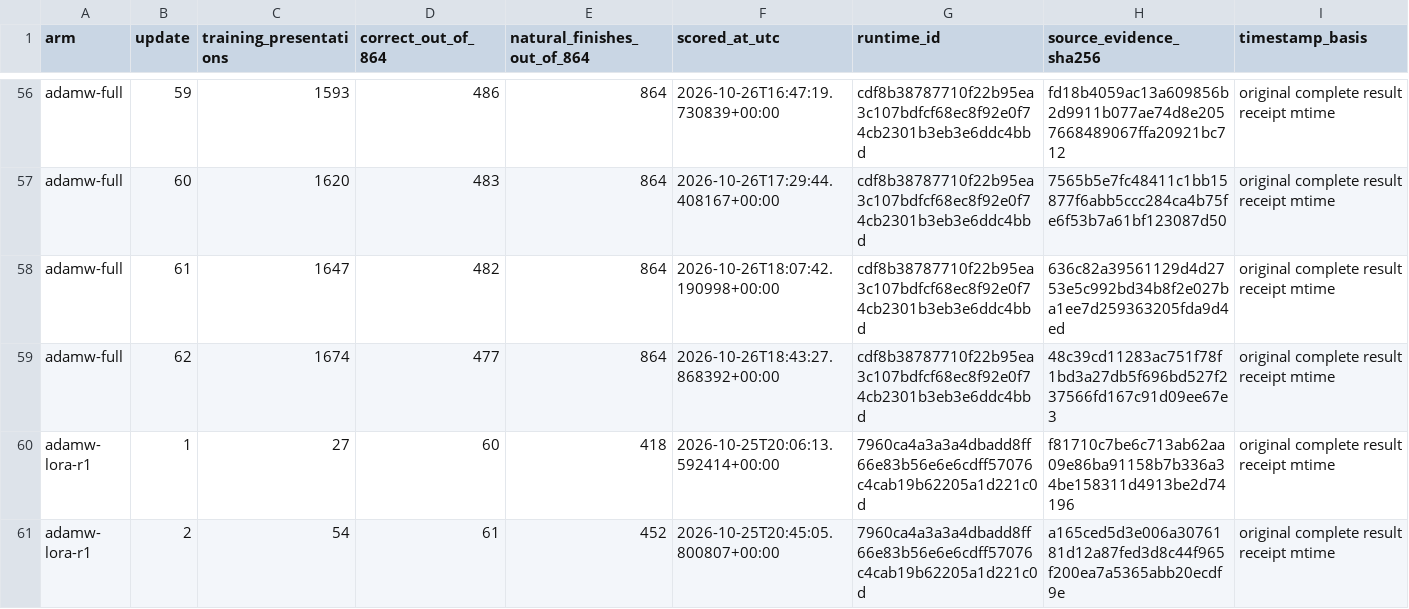
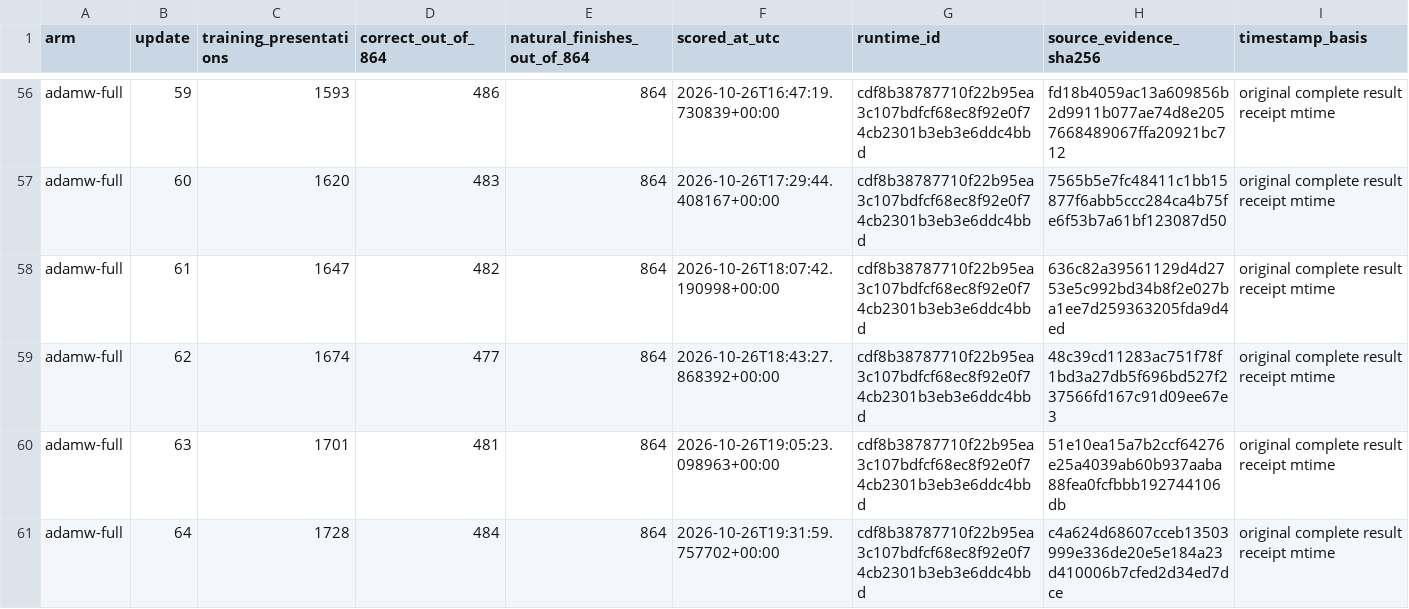
Before and after one commit to CC-David-CC/sss, a CSV file: docs/results/minicpm-20261026/intermediate-training-curves.csv, drawn as a sheet; only a part is shown, gaps mark what is left out; the shorter side is filled out with more unchanged rows; the diff covers the shown part only; the diff names each change by its address in the sheet, - before the commit and + after, or states it on an @@ line.

```diff
--- a/docs/results/minicpm-20261026/intermediate-training-curves.csv
+++ b/docs/results/minicpm-20261026/intermediate-training-curves.csv
+row 60: adamw-full | 63 | 1701 | 481 | 864 | 2026-10-26T19:05:23.098963+00:00 | cdf8b38787710f22b95ea3c107bdfcf68ec8f92e0f74cb2301b3eb3e6ddc4bbd | 51e10ea15a7b2ccf64276e25a4039ab60b937aaba88fea0fcfbbb192744106db | original complete result receipt mtime
+row 61: adamw-full | 64 | 1728 | 484 | 864 | 2026-10-26T19:31:59.757702+00:00 | cdf8b38787710f22b95ea3c107bdfcf68ec8f92e0f74cb2301b3eb3e6ddc4bbd | c4a624d68607cceb13503999e336de20e5e184a23d410006b7cfed2d34ed7dce | original complete result receipt mtime
```
Also changed, not shown: 17 added rows elsewhere in this file, docs/results/minicpm-20261026/latest-skill-scores.csv, docs/results/minicpm-20261026/paired-update-transitions.csv, 9 other files.
